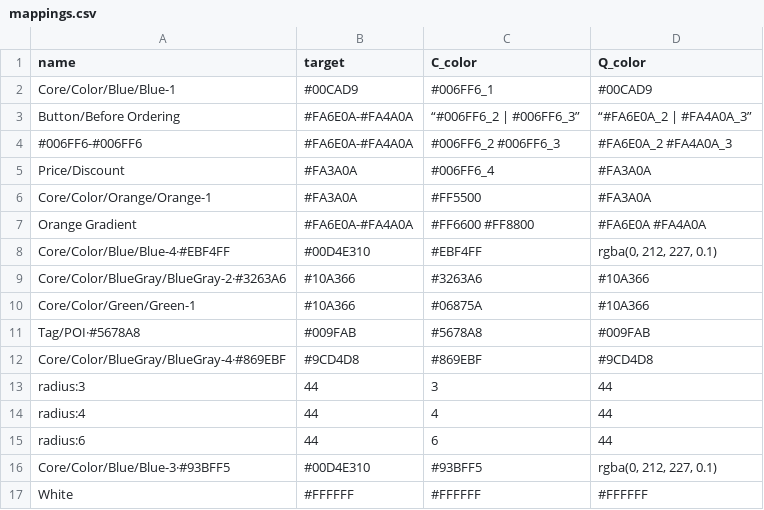
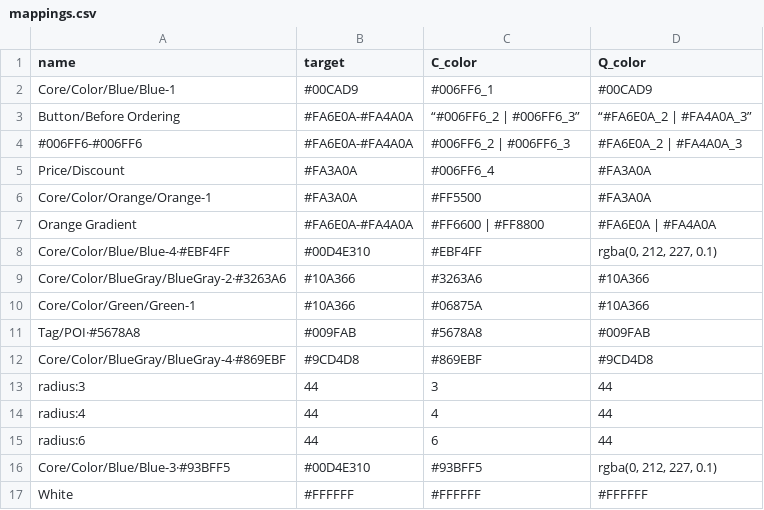
Before and after one commit to susansheng/color-mappings, a CSV file: mappings.csv, drawn as a sheet.

Commit message:
Update mappings.csv

```diff
--- a/mappings.csv
+++ b/mappings.csv
@@ -3,6 +3,6 @@ Core/Color/Blue/Blue-1,#00CAD9,#006FF6_1,#00CAD9
 Button/Before Ordering,#FA6E0A-#FA4A0A,“#006FF6_2 | #006FF6_3”,“#FA6E0A_2 | #FA4A0A_3”
-#006FF6-#006FF6,#FA6E0A-#FA4A0A,#006FF6_2 #006FF6_3,#FA6E0A_2 #FA4A0A_3
+#006FF6-#006FF6,#FA6E0A-#FA4A0A,#006FF6_2 | #006FF6_3,#FA6E0A_2 | #FA4A0A_3
 Price/Discount,#FA3A0A,#006FF6_4,#FA3A0A
 Core/Color/Orange/Orange-1,#FA3A0A,#FF5500,#FA3A0A
-Orange Gradient,#FA6E0A-#FA4A0A,#FF6600 #FF8800,#FA6E0A #FA4A0A
+Orange Gradient,#FA6E0A-#FA4A0A,#FF6600 | #FF8800,#FA6E0A | #FA4A0A
 Core/Color/Blue/Blue-4·#EBF4FF,#00D4E310,#EBF4FF,"rgba(0, 212, 227, 0.1)"
```
